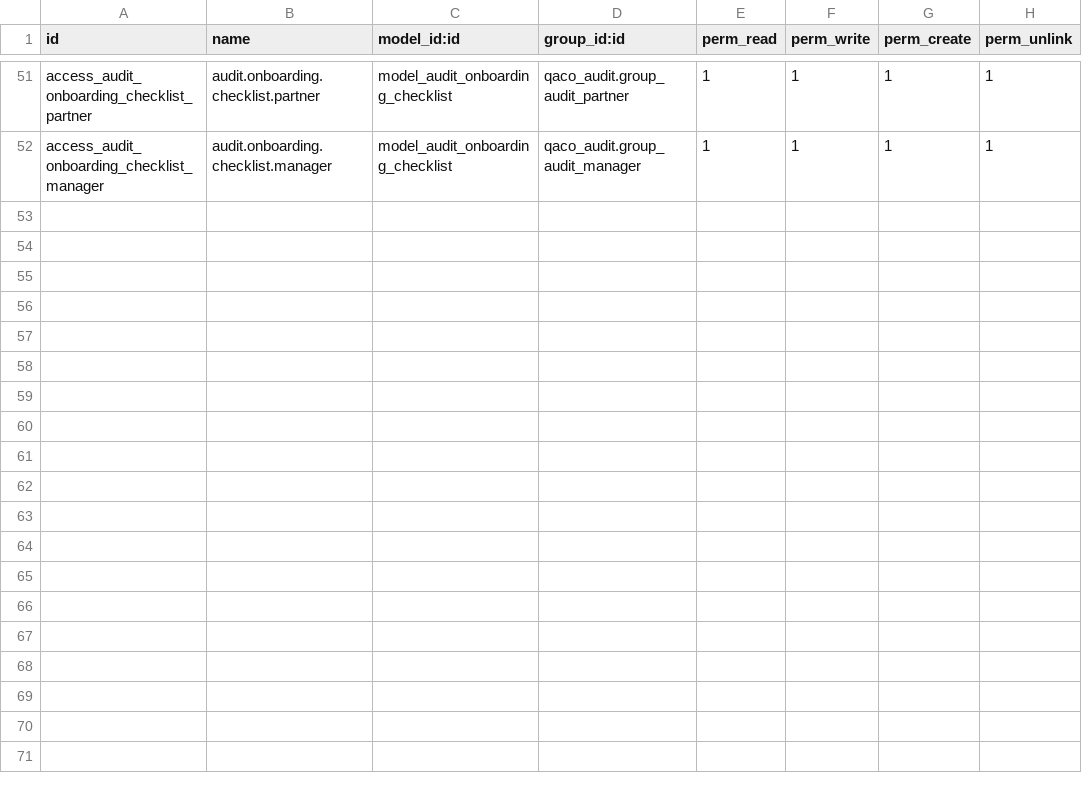
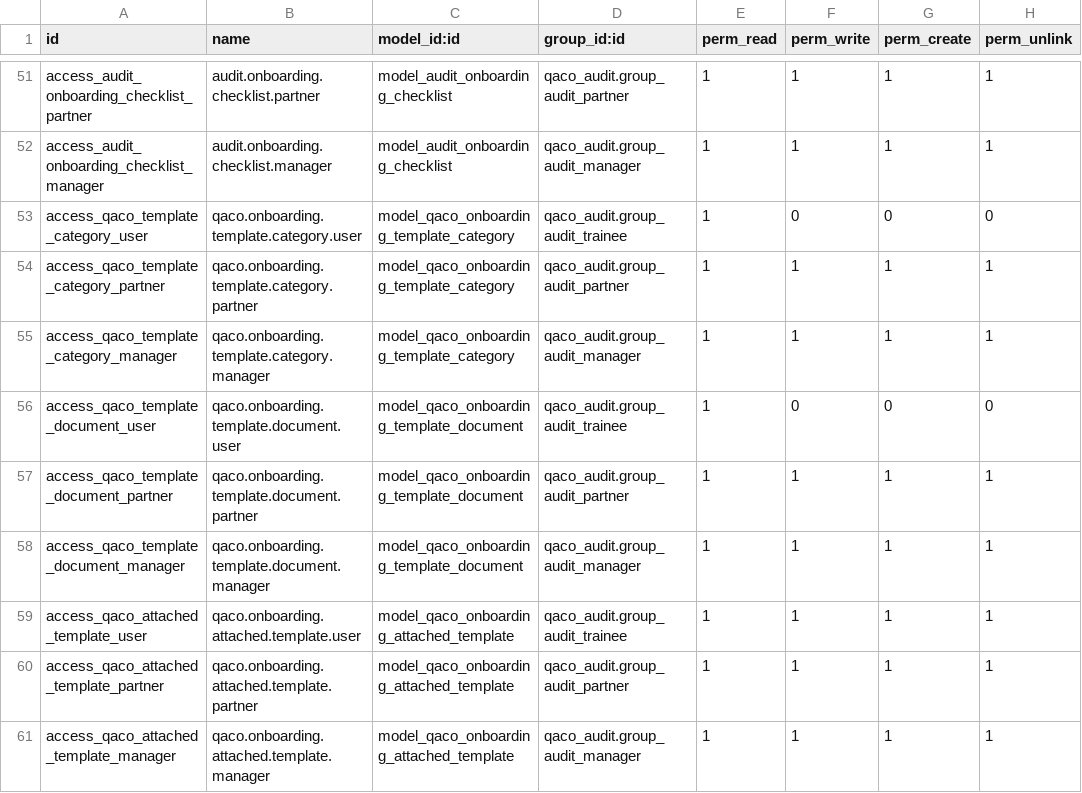
Before and after one commit to mbq11190/alamaudit, a CSV file: qaco_client_onboarding/security/ir.model.access.csv, drawn as a sheet; only a part is shown, gaps mark what is left out; the diff names each change by its address in the sheet, - before the commit and + after, or states it on an @@ line.

```diff
--- a/qaco_client_onboarding/security/ir.model.access.csv
+++ b/qaco_client_onboarding/security/ir.model.access.csv
+row 53: access_qaco_template_category_user | qaco.onboarding.template.category.user | model_qaco_onboarding_template_category | qaco_audit.group_audit_trainee | 1 | 0 | 0 | 0
+row 54: access_qaco_template_category_partner | qaco.onboarding.template.category.partner | model_qaco_onboarding_template_category | qaco_audit.group_audit_partner | 1 | 1 | 1 | 1
+row 55: access_qaco_template_category_manager | qaco.onboarding.template.category.manager | model_qaco_onboarding_template_category | qaco_audit.group_audit_manager | 1 | 1 | 1 | 1
+row 56: access_qaco_template_document_user | qaco.onboarding.template.document.user | model_qaco_onboarding_template_document | qaco_audit.group_audit_trainee | 1 | 0 | 0 | 0
+row 57: access_qaco_template_document_partner | qaco.onboarding.template.document.partner | model_qaco_onboarding_template_document | qaco_audit.group_audit_partner | 1 | 1 | 1 | 1
+row 58: access_qaco_template_document_manager | qaco.onboarding.template.document.manager | model_qaco_onboarding_template_document | qaco_audit.group_audit_manager | 1 | 1 | 1 | 1
+row 59: access_qaco_attached_template_user | qaco.onboarding.attached.template.user | model_qaco_onboarding_attached_template | qaco_audit.group_audit_trainee | 1 | 1 | 1 | 1
+row 60: access_qaco_attached_template_partner | qaco.onboarding.attached.template.partner | model_qaco_onboarding_attached_template | qaco_audit.group_audit_partner | 1 | 1 | 1 | 1
+row 61: access_qaco_attached_template_manager | qaco.onboarding.attached.template.manager | model_qaco_onboarding_attached_template | qaco_audit.group_audit_manager | 1 | 1 | 1 | 1
```
Also changed, not shown: 2 other files.
